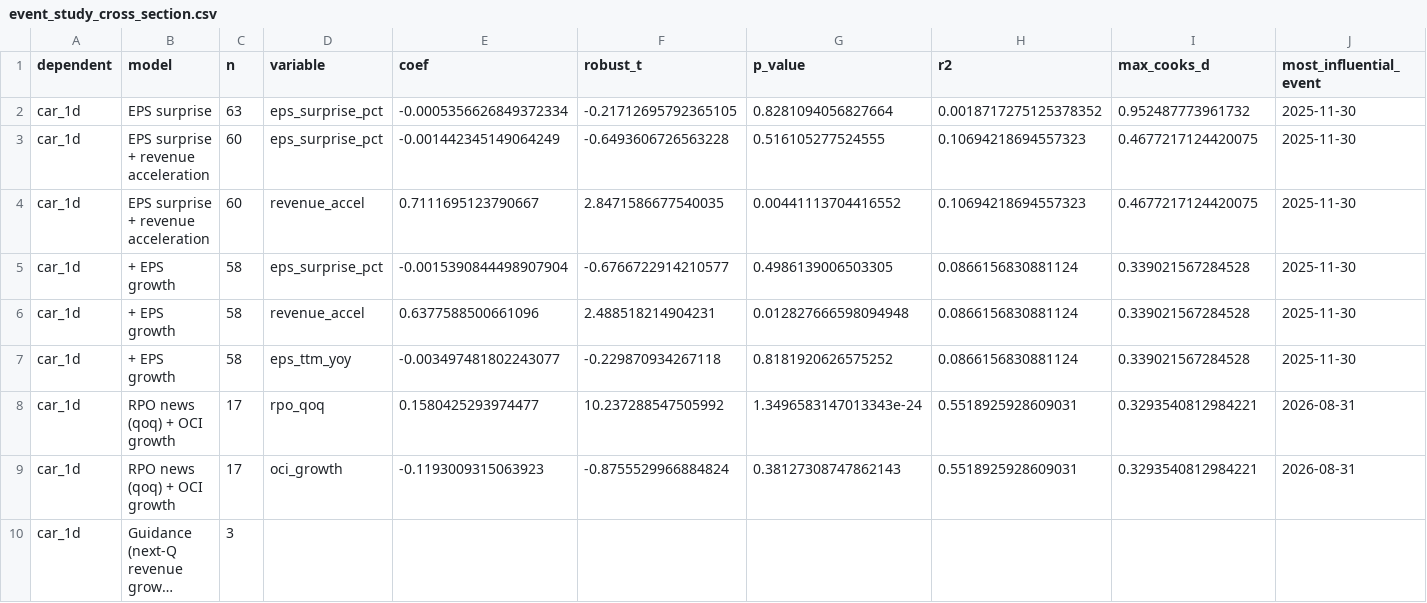
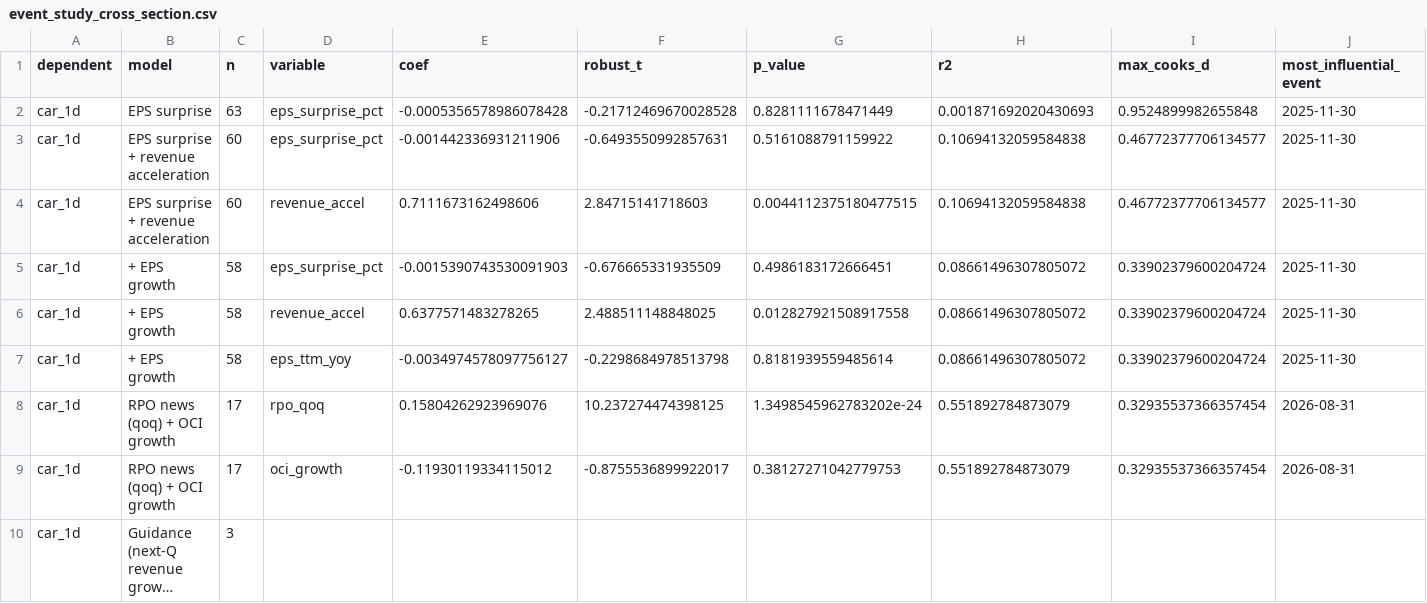
Before and after one commit to paumbernal/orcl-quant, a CSV file: models/event_study_cross_section.csv, drawn as a sheet; only a part is shown; long unchanged cells end in …; the diff covers the shown part only; the diff names each change by its address in the sheet, - before the commit and + after, or states it on an @@ line.

```diff
--- a/models/event_study_cross_section.csv
+++ b/models/event_study_cross_section.csv
-E2 (coef): -0.0005356626849372334
+E2 (coef): -0.0005356578986078428
-F2 (robust_t): -0.21712695792365105
+F2 (robust_t): -0.21712469670028528
-G2 (p_value): 0.8281094056827664
+G2 (p_value): 0.8281111678471449
-H2 (r2): 0.0018717275125378352
+H2 (r2): 0.001871692020430693
-I2 (max_cooks_d): 0.952487773961732
+I2 (max_cooks_d): 0.9524899982655848
-E3 (coef): -0.001442345149064249
+E3 (coef): -0.001442336931211906
-F3 (robust_t): -0.6493606726563228
+F3 (robust_t): -0.6493550992857631
-G3 (p_value): 0.516105277524555
+G3 (p_value): 0.5161088791159922
-H3:H4 (r2): 0.10694218694557323
+H3:H4 (r2): 0.10694132059584838
-I3:I4 (max_cooks_d): 0.4677217124420075
+I3:I4 (max_cooks_d): 0.46772377706134577
-E4 (coef): 0.7111695123790667
+E4 (coef): 0.7111673162498606
-F4 (robust_t): 2.8471586677540035
+F4 (robust_t): 2.84715141718603
-G4 (p_value): 0.00441113704416552
+G4 (p_value): 0.0044112375180477515
-E5 (coef): -0.0015390844498907904
+E5 (coef): -0.0015390743530091903
-F5 (robust_t): -0.6766722914210577
+F5 (robust_t): -0.676665331935509
-G5 (p_value): 0.4986139006503305
+G5 (p_value): 0.4986183172666451
-H5:H7 (r2): 0.0866156830881124
+H5:H7 (r2): 0.08661496307805072
-I5:I7 (max_cooks_d): 0.339021567284528
+I5:I7 (max_cooks_d): 0.33902379600204724
-E6 (coef): 0.6377588500661096
+E6 (coef): 0.6377571483278265
-F6 (robust_t): 2.488518214904231
+F6 (robust_t): 2.488511148848025
-G6 (p_value): 0.012827666598094948
+G6 (p_value): 0.012827921508917558
-E7 (coef): -0.003497481802243077
+E7 (coef): -0.0034974578097756127
-F7 (robust_t): -0.229870934267118
+F7 (robust_t): -0.2298684978513798
-G7 (p_value): 0.8181920626575252
+G7 (p_value): 0.8181939559485614
-E8 (coef): 0.1580425293974477
+E8 (coef): 0.15804262923969076
-F8 (robust_t): 10.237288547505992
+F8 (robust_t): 10.237274474398125
-G8 (p_value): 1.3496583147013343e-24
+G8 (p_value): 1.3498545962783202e-24
-H8:H9 (r2): 0.5518925928609031
+H8:H9 (r2): 0.551892784873079
-I8:I9 (max_cooks_d): 0.3293540812984221
+I8:I9 (max_cooks_d): 0.32935537366357454
-E9 (coef): -0.1193009315063923
+E9 (coef): -0.11930119334115012
-F9 (robust_t): -0.8755529966884824
+F9 (robust_t): -0.8755536899922017
-G9 (p_value): 0.38127308747862143
+G9 (p_value): 0.38127271042779753
```
Also changed, not shown: 40 edited cells elsewhere in this file, data/processed/ohlcv_ORCL.csv, data/processed/prices_adj_close.csv, 30 other files.
